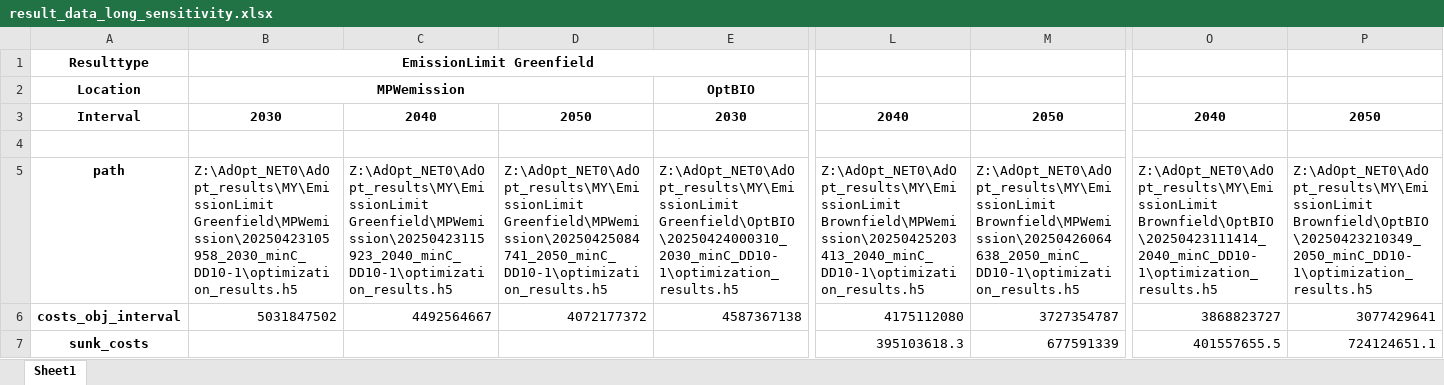
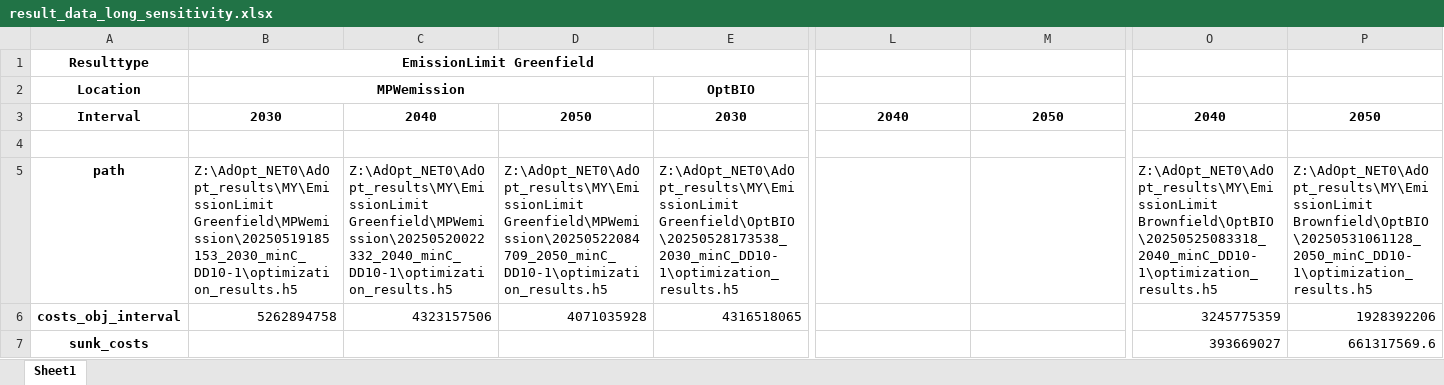
Before and after one commit to Jammeh01/AdOpT-NET0_Bakary, an Excel workbook: Plotting/result_data_long_sensitivity.xlsx, sheet Sheet1, drawn as a sheet; only a part is shown, gaps mark what is left out; values as stored, in another font and other column widths than the file's, no borders; the diff covers the shown part only; the diff names each change by its address in the sheet, - before the commit and + after, or states it on an @@ line.

```diff
--- a/Plotting/result_data_long_sensitivity.xlsx (sheet Sheet1)
+++ b/Plotting/result_data_long_sensitivity.xlsx (sheet Sheet1)
-B5: Z:\AdOpt_NET0\AdOpt_results\MY\EmissionLimit Greenfield\MPWemission\20250423105958_2030_minC_DD10-1\optimization_results.h5
+B5: Z:\AdOpt_NET0\AdOpt_results\MY\EmissionLimit Greenfield\MPWemission\20250519185153_2030_minC_DD10-1\optimization_results.h5
-C5: Z:\AdOpt_NET0\AdOpt_results\MY\EmissionLimit Greenfield\MPWemission\20250423115923_2040_minC_DD10-1\optimization_results.h5
+C5: Z:\AdOpt_NET0\AdOpt_results\MY\EmissionLimit Greenfield\MPWemission\20250520022332_2040_minC_DD10-1\optimization_results.h5
-D5: Z:\AdOpt_NET0\AdOpt_results\MY\EmissionLimit Greenfield\MPWemission\20250425084741_2050_minC_DD10-1\optimization_results.h5
+D5: Z:\AdOpt_NET0\AdOpt_results\MY\EmissionLimit Greenfield\MPWemission\20250522084709_2050_minC_DD10-1\optimization_results.h5
-E5: Z:\AdOpt_NET0\AdOpt_results\MY\EmissionLimit Greenfield\OptBIO\20250424000310_2030_minC_DD10-1\optimization_results.h5
+E5: Z:\AdOpt_NET0\AdOpt_results\MY\EmissionLimit Greenfield\OptBIO\20250528173538_2030_minC_DD10-1\optimization_results.h5
-L5: Z:\AdOpt_NET0\AdOpt_results\MY\EmissionLimit Brownfield\MPWemission\20250425203413_2040_minC_DD10-1\optimization_results.h5
+L5: (empty)
-M5: Z:\AdOpt_NET0\AdOpt_results\MY\EmissionLimit Brownfield\MPWemission\20250426064638_2050_minC_DD10-1\optimization_results.h5
+M5: (empty)
-O5: Z:\AdOpt_NET0\AdOpt_results\MY\EmissionLimit Brownfield\OptBIO\20250423111414_2040_minC_DD10-1\optimization_results.h5
+O5: Z:\AdOpt_NET0\AdOpt_results\MY\EmissionLimit Brownfield\OptBIO\20250525083318_2040_minC_DD10-1\optimization_results.h5
-P5: Z:\AdOpt_NET0\AdOpt_results\MY\EmissionLimit Brownfield\OptBIO\20250423210349_2050_minC_DD10-1\optimization_results.h5
+P5: Z:\AdOpt_NET0\AdOpt_results\MY\EmissionLimit Brownfield\OptBIO\20250531061128_2050_minC_DD10-1\optimization_results.h5
-B6: 5031847502
+B6: 5262894758
-C6: 4492564667
+C6: 4323157506
-D6: 4072177372
+D6: 4071035928
-E6: 4587367138
+E6: 4316518065
-L6: 4175112080
+L6: (empty)
-M6: 3727354787
+M6: (empty)
-O6: 3868823727
+O6: 3245775359
-P6: 3077429641
+P6: 1928392206
-L7: 395103618.3
+L7: (empty)
-M7: 677591339
+M7: (empty)
-O7: 401557655.5
+O7: 393669027
-P7: 724124651.1
+P7: 661317569.6
```
Also changed, not shown: 7 added rows, 1 removed row and 461 edited cells elsewhere in this sheet, Plotting/Latex/filtered_data_Zeeland.xlsx, Plotting/result_data_long_Zeeland.xlsx, 5 other files.
